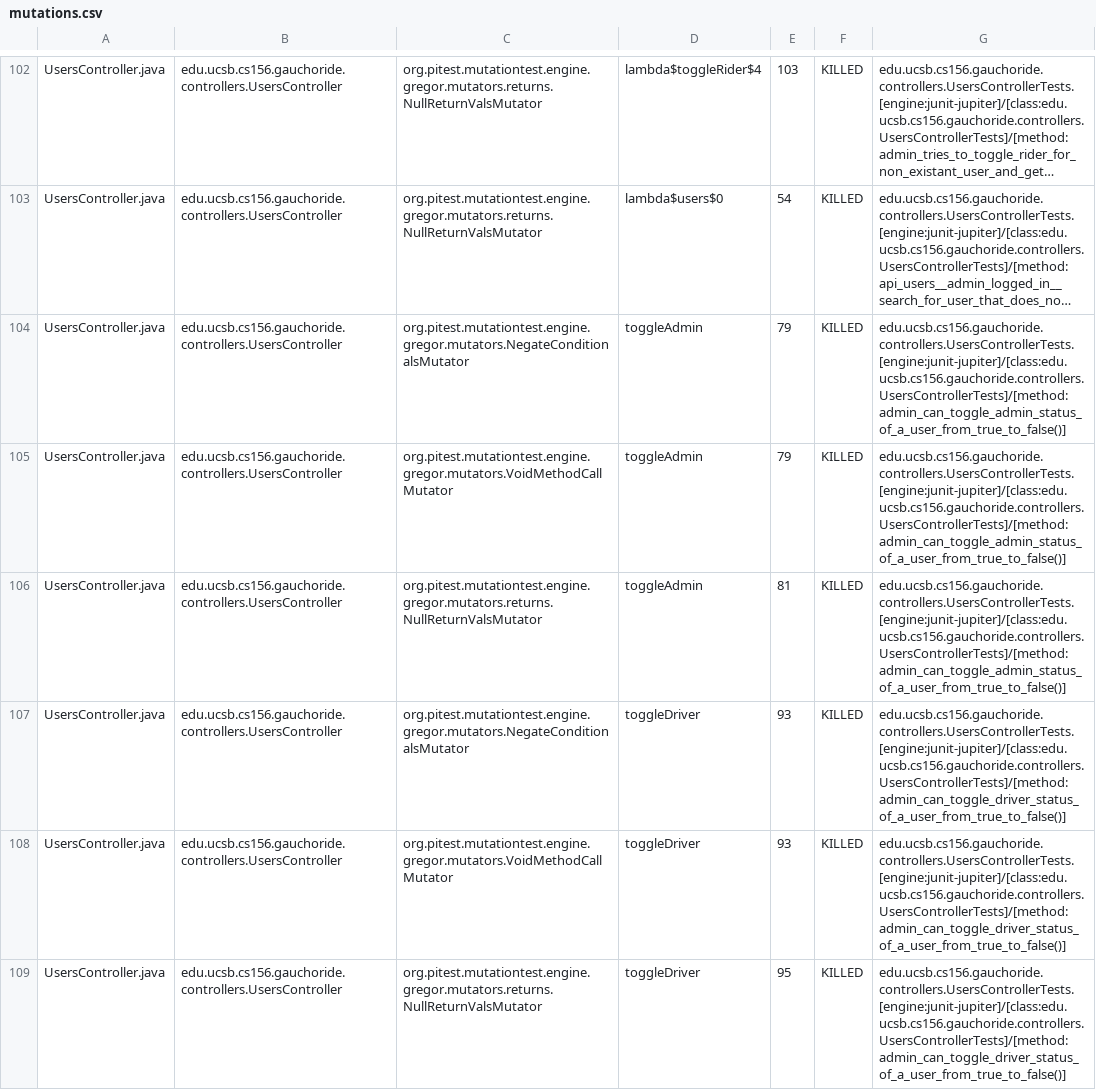
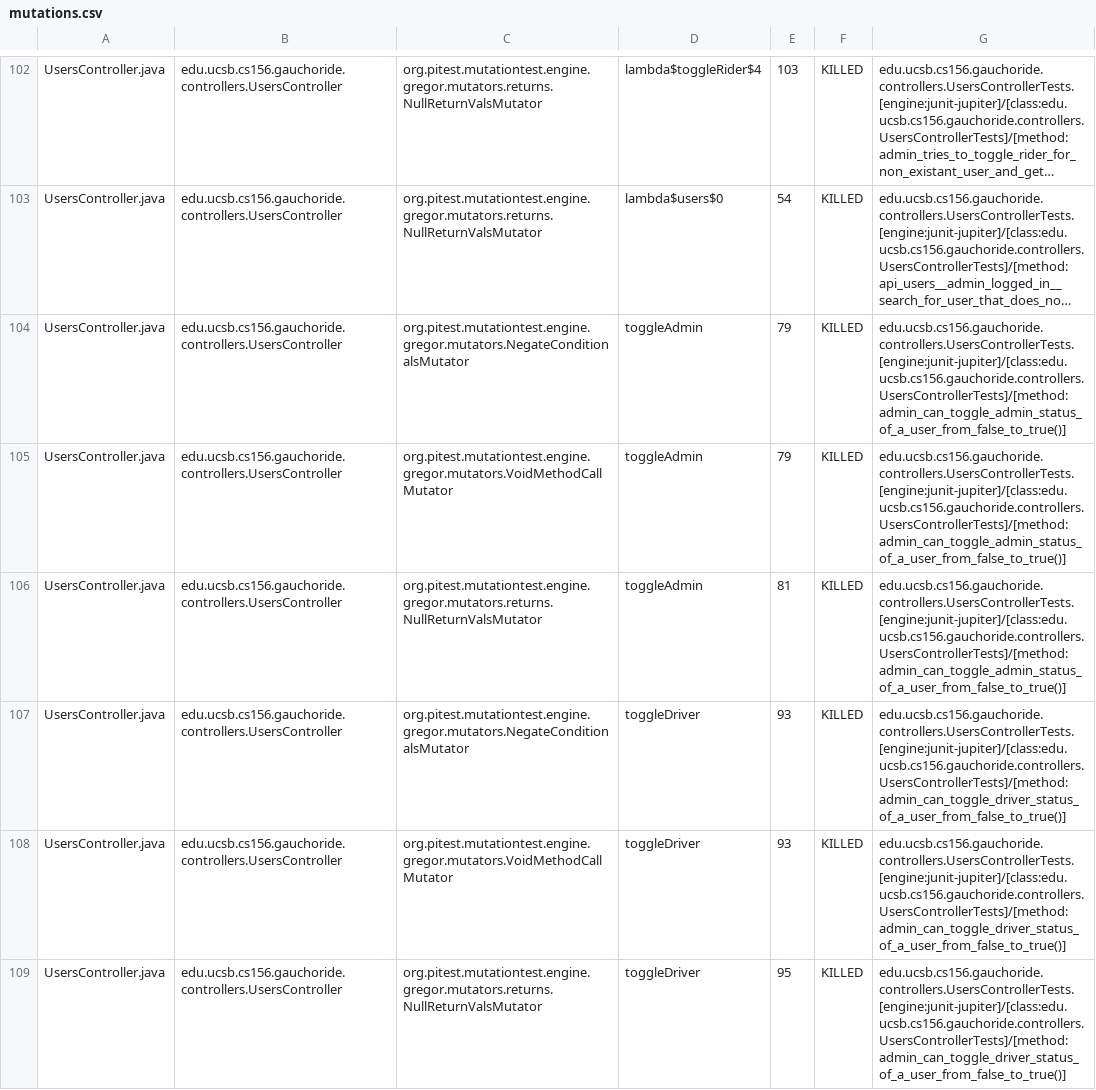
Before and after one commit to ucsb-cs156-w24/proj-gauchoride-w24-7pm-3, a CSV file: prs/37/pitest/mutations.csv, drawn as a sheet; only a part is shown, gaps mark what is left out; long unchanged cells end in …; the diff covers the shown part only; the diff names each change by its address in the sheet, - before the commit and + after, or states it on an @@ line.

Commit message:
Deploying to gh-pages from @ ucsb-cs156-w24/proj-gauchoride-w24-7pm-3@0e2d3867d7b679eb9f4e9360024f635f59893569 🚀

```diff
--- a/prs/37/pitest/mutations.csv
+++ b/prs/37/pitest/mutations.csv
-G104:G106: edu.ucsb.cs156.gauchoride.controllers.UsersControllerTests.[engine:junit-jupiter]/[class:edu.ucsb.cs156.gauchoride.controllers.UsersControllerTests]/[method:admin_can_toggle_admin_status_of_a_user_from_true_to_false()]
+G104:G106: edu.ucsb.cs156.gauchoride.controllers.UsersControllerTests.[engine:junit-jupiter]/[class:edu.ucsb.cs156.gauchoride.controllers.UsersControllerTests]/[method:admin_can_toggle_admin_status_of_a_user_from_false_to_true()]
-G107:G109: edu.ucsb.cs156.gauchoride.controllers.UsersControllerTests.[engine:junit-jupiter]/[class:edu.ucsb.cs156.gauchoride.controllers.UsersControllerTests]/[method:admin_can_toggle_driver_status_of_a_user_from_true_to_false()]
+G107:G109: edu.ucsb.cs156.gauchoride.controllers.UsersControllerTests.[engine:junit-jupiter]/[class:edu.ucsb.cs156.gauchoride.controllers.UsersControllerTests]/[method:admin_can_toggle_driver_status_of_a_user_from_false_to_true()]
```
Also changed, not shown: 11 added rows, 9 removed rows and 38 edited cells elsewhere in this file, 19 other files.
